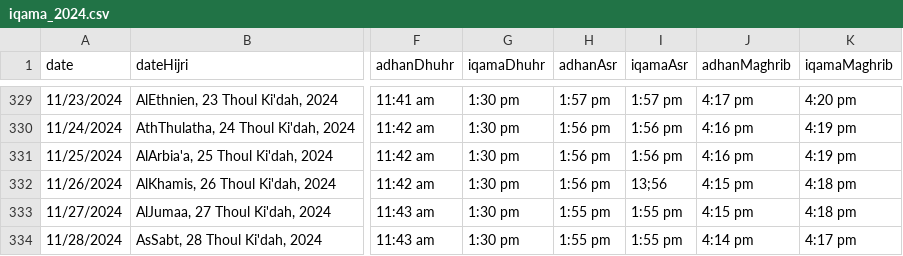
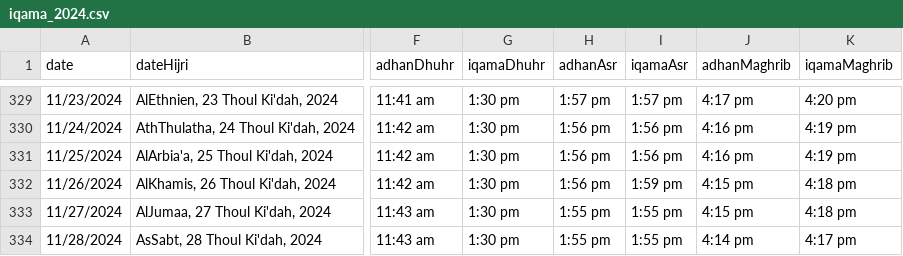
Before and after one commit to ccil-kbw/robot, a CSV file: iqama_2024.csv, drawn as a sheet; only a part is shown, gaps mark what is left out; the diff names each change by its address in the sheet, - before the commit and + after, or states it on an @@ line.

Commit message:
Update iqama_2024.csv

```diff
--- a/iqama_2024.csv
+++ b/iqama_2024.csv
-I332 (iqamaAsr): 13;56
+I332 (iqamaAsr): 1:59 pm
```
